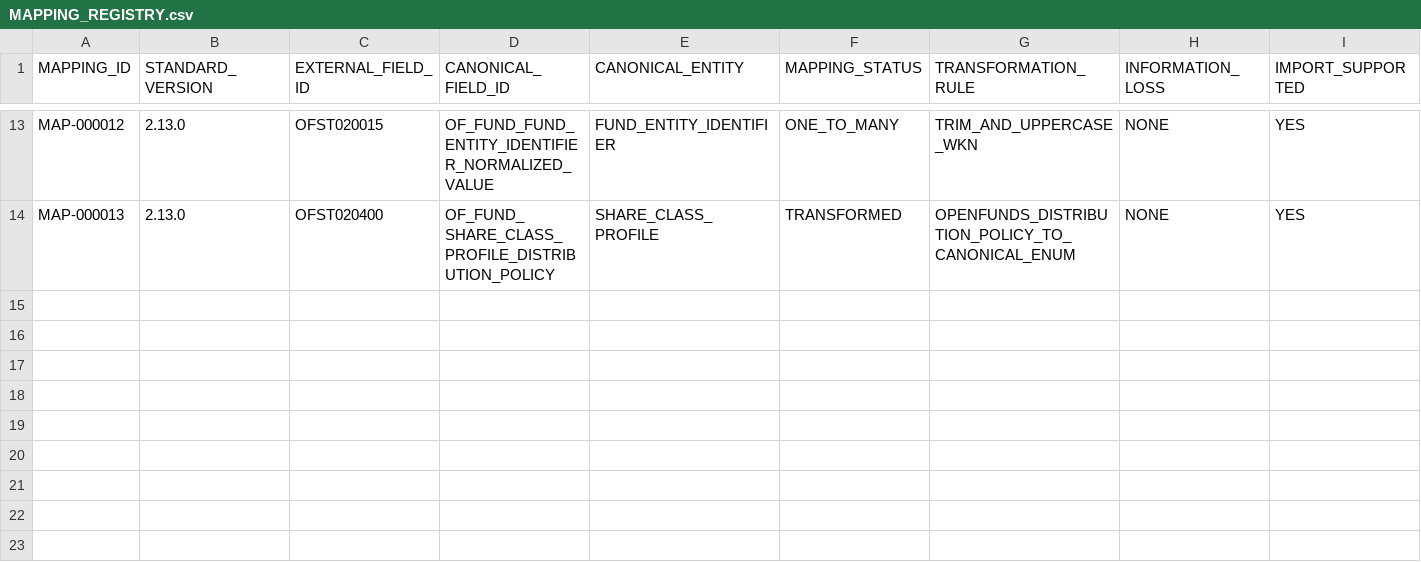
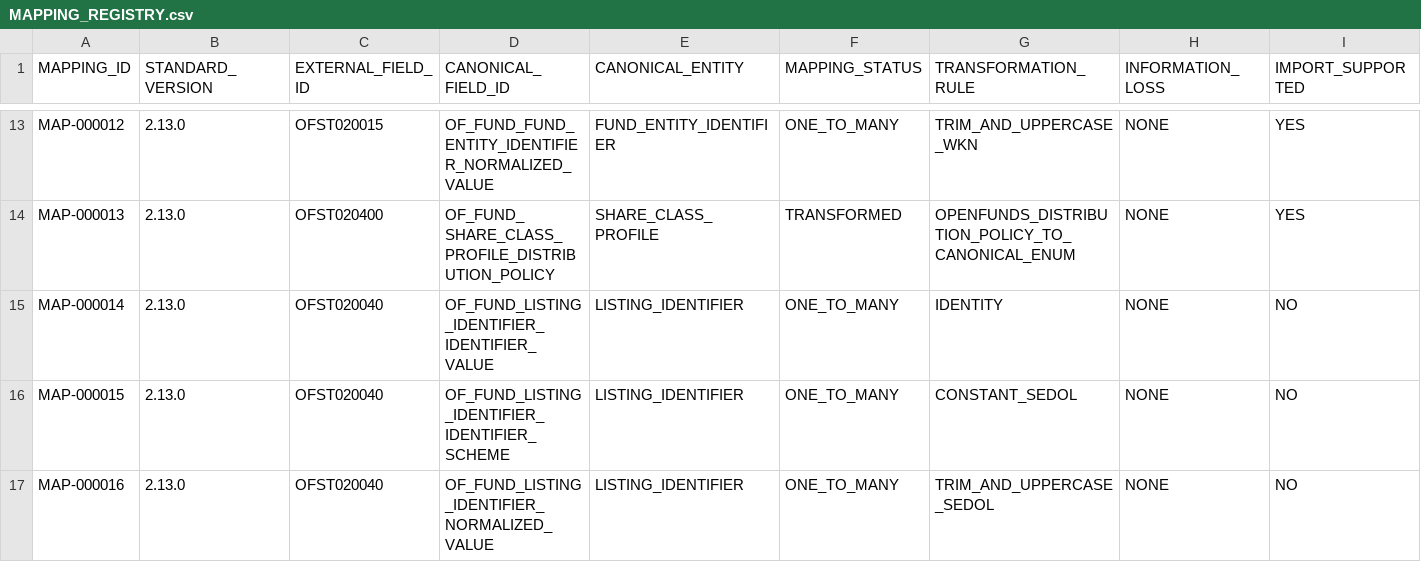
Before and after one commit to chainsolutions-wealthtech/Openfunds, a CSV file: data/openfunds/mapping/v2.13.0/MAPPING_REGISTRY.csv, drawn as a sheet; only a part is shown, gaps mark what is left out; rows hold the shown columns only; the diff names each change by its address in the sheet, - before the commit and + after, or states it on an @@ line.

Commit message:
data(openfunds): add licence-gated Batch 05 SEDOL mappings

```diff
--- a/data/openfunds/mapping/v2.13.0/MAPPING_REGISTRY.csv
+++ b/data/openfunds/mapping/v2.13.0/MAPPING_REGISTRY.csv
+row 15: MAP-000014 | 2.13.0 | OFST020040 | OF_FUND_LISTING_IDENTIFIER_IDENTIFIER_VALUE | LISTING_IDENTIFIER | ONE_TO_MANY | IDENTITY | NONE | NO
+row 16: MAP-000015 | 2.13.0 | OFST020040 | OF_FUND_LISTING_IDENTIFIER_IDENTIFIER_SCHEME | LISTING_IDENTIFIER | ONE_TO_MANY | CONSTANT_SEDOL | NONE | NO
+row 17: MAP-000016 | 2.13.0 | OFST020040 | OF_FUND_LISTING_IDENTIFIER_NORMALIZED_VALUE | LISTING_IDENTIFIER | ONE_TO_MANY | TRIM_AND_UPPERCASE_SEDOL | NONE | NO
```
